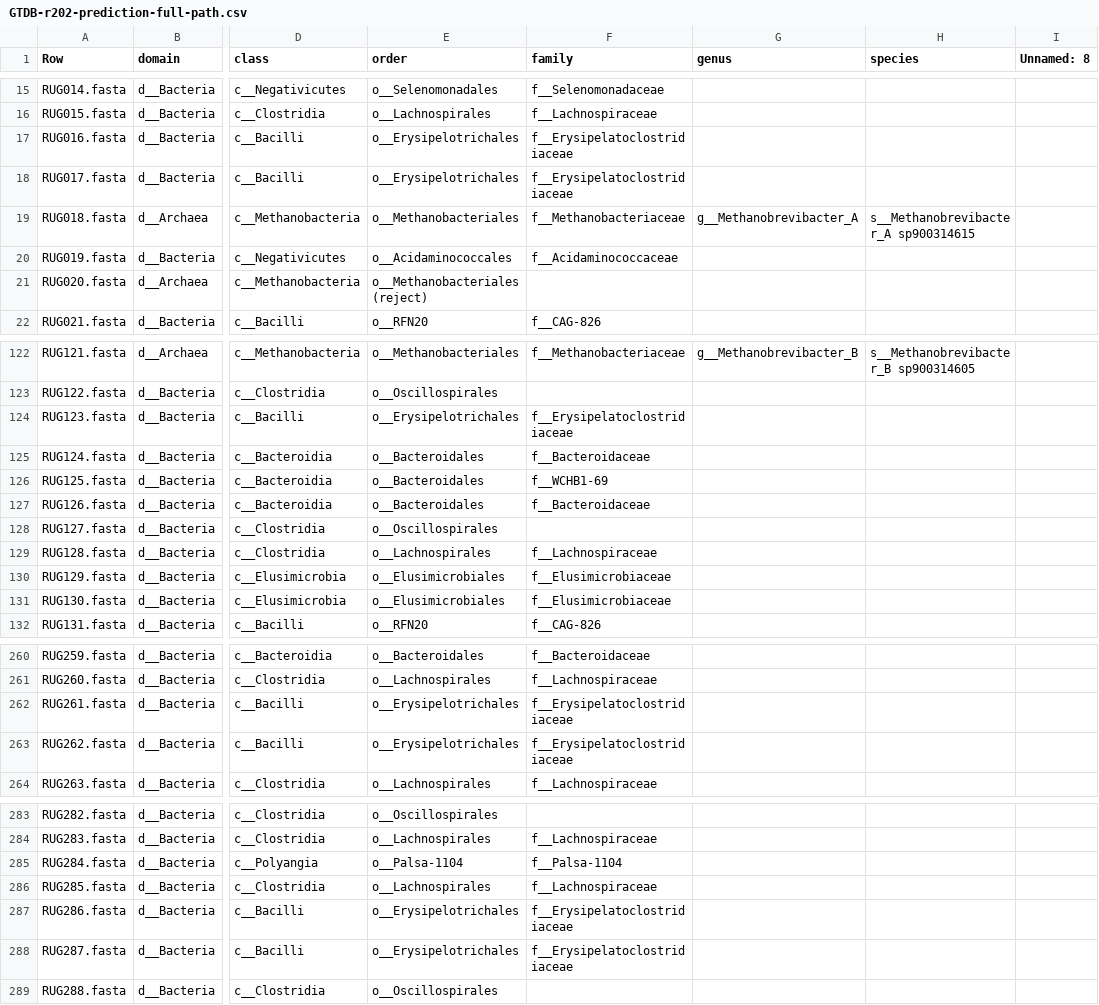
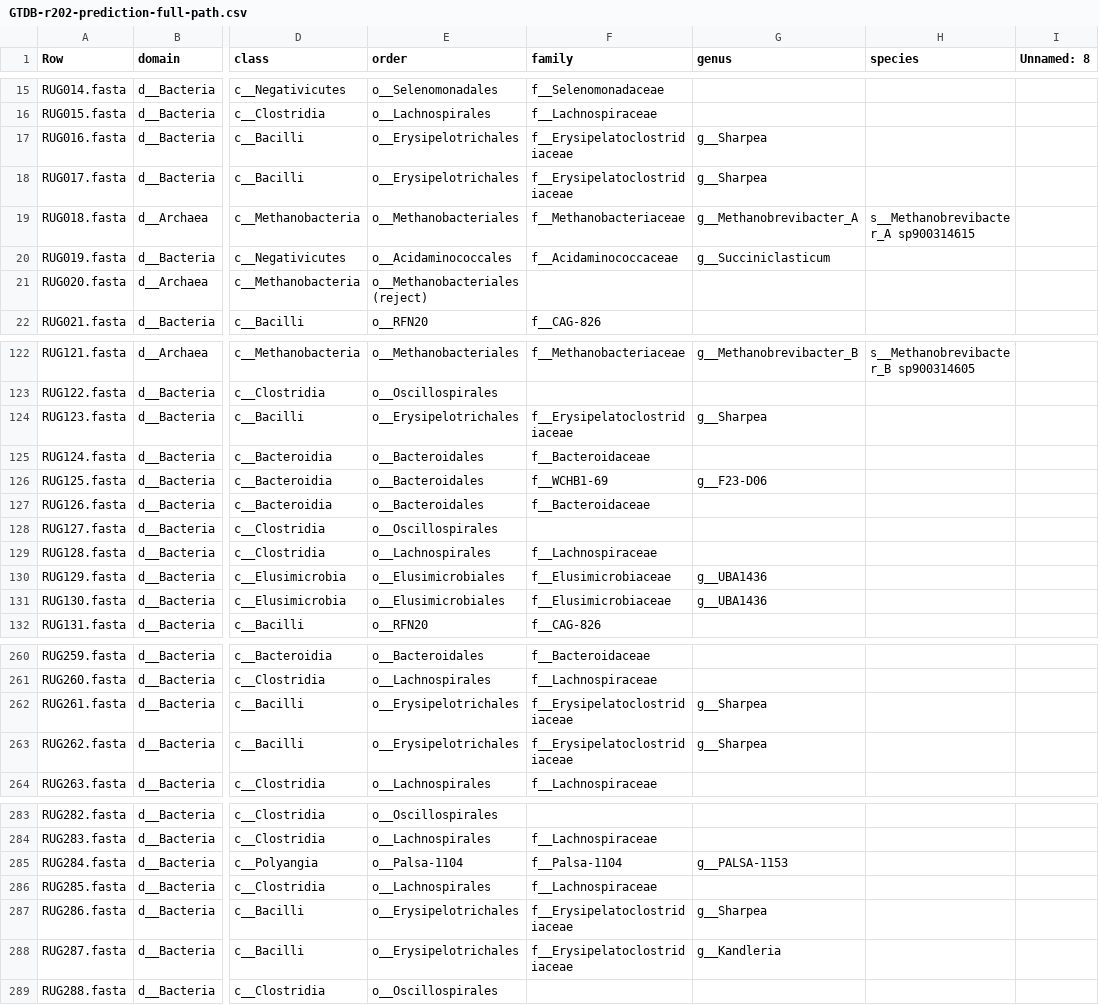
Before and after one commit to wxli0/MT-MAG, a CSV file: outputs-GTDB-r202/GTDB-r202-prediction-full-path.csv, drawn as a sheet; only a part is shown, gaps mark what is left out; the diff covers the shown part only; the diff names each change by its address in the sheet, - before the commit and + after, or states it on an @@ line.

Commit message:
updated outputs

```diff
--- a/outputs-GTDB-r202/GTDB-r202-prediction-full-path.csv
+++ b/outputs-GTDB-r202/GTDB-r202-prediction-full-path.csv
-G17:G18 (genus): (empty)
+G17:G18 (genus): g__Sharpea
-G20 (genus): (empty)
+G20 (genus): g__Succiniclasticum
-G124 (genus): (empty)
+G124 (genus): g__Sharpea
-G126 (genus): (empty)
+G126 (genus): g__F23-D06
-G130:G131 (genus): (empty)
+G130:G131 (genus): g__UBA1436
-G262:G263 (genus): (empty)
+G262:G263 (genus): g__Sharpea
-G285 (genus): (empty)
+G285 (genus): g__PALSA-1153
-G287 (genus): (empty)
+G287 (genus): g__Sharpea
-G288 (genus): (empty)
+G288 (genus): g__Kandleria
```
Also changed, not shown: 36 edited cells elsewhere in this file, 14 other files.
